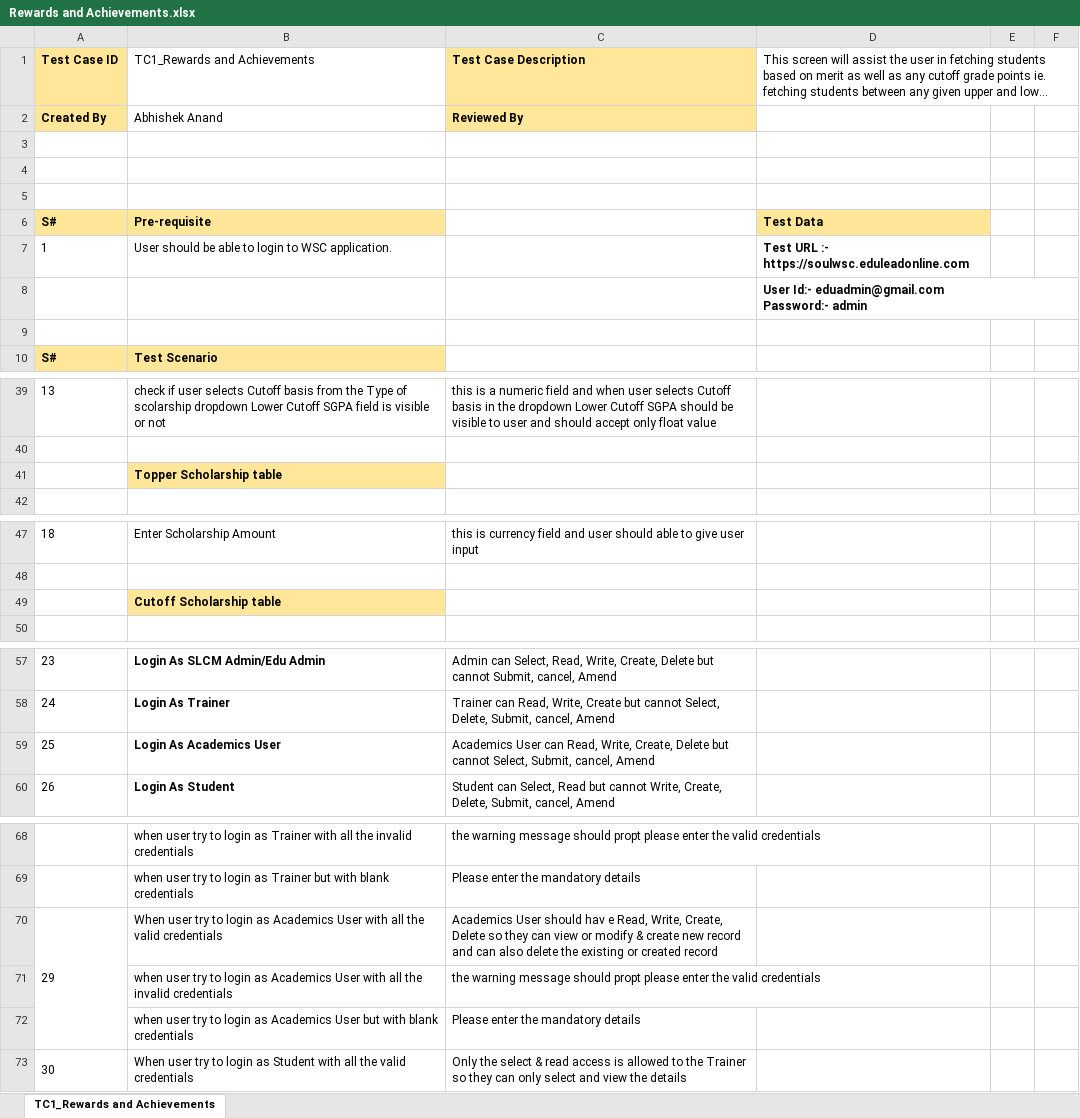
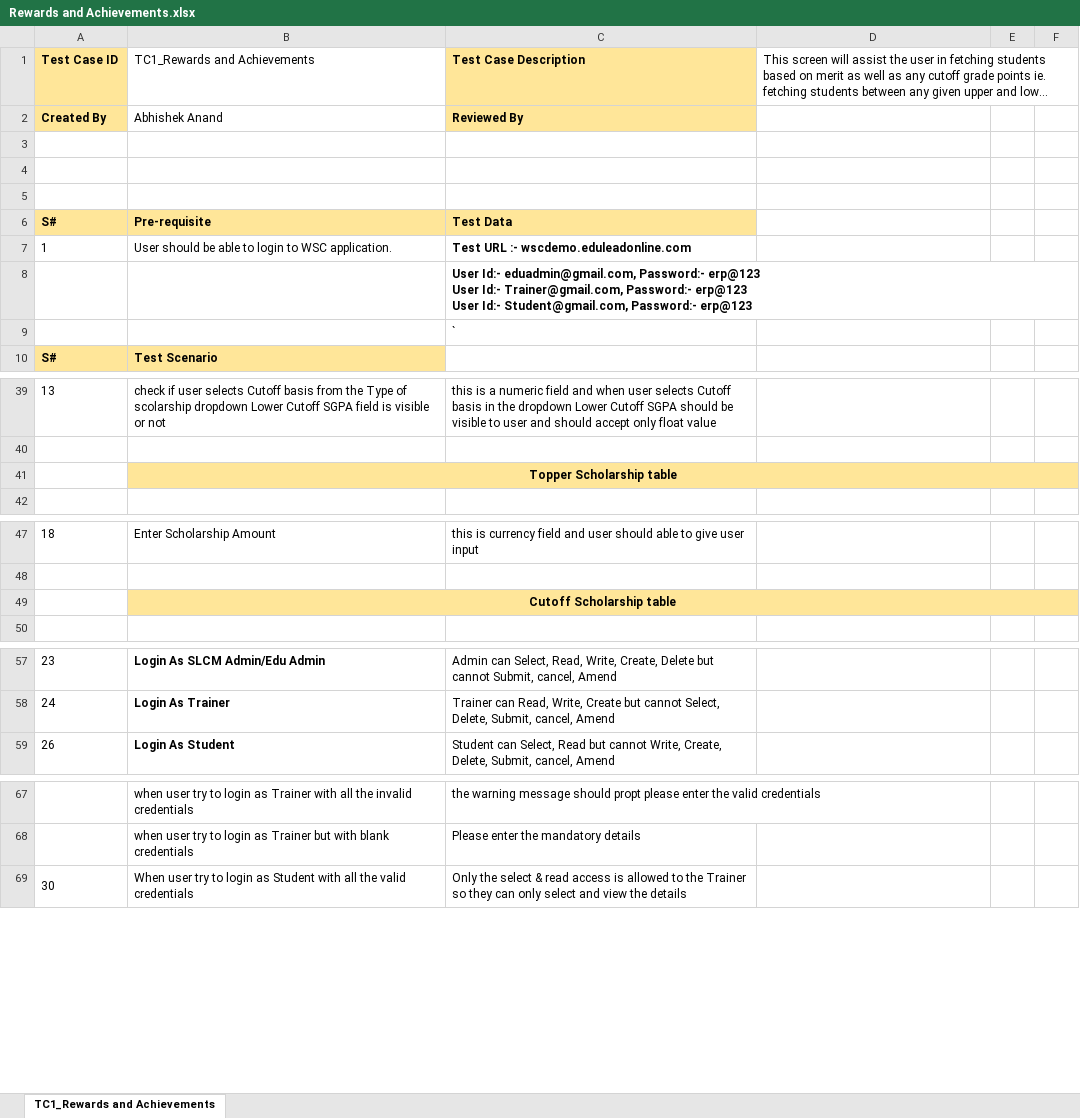
Before and after one commit to subhodeepGit/SOUL-Documents, an Excel workbook: WSC/Test Cases/Rewards and Achievements/Rewards and Achievements.xlsx, sheet TC1_Rewards and Achievements, drawn as a sheet; only a part is shown, gaps mark what is left out; long unchanged cells end in …; values as stored, in another font and other column widths than the file's, no borders; removed rows and columns are numbered as before the commit, all else as after; ↵ is a line break in a cell; the diff names each change by its address in the sheet, - before the commit and + after, or states it on an @@ line.

Commit message:
Add files via upload

```diff
--- a/WSC/Test Cases/Rewards and Achievements/Rewards and Achievements.xlsx (sheet TC1_Rewards and Achievements)
+++ b/WSC/Test Cases/Rewards and Achievements/Rewards and Achievements.xlsx (sheet TC1_Rewards and Achievements)
-C6 (Test Case Description): (empty)
+C6 (Test Case Description): Test Data
-C6 fill: none
+C6 fill: #FFE699
-D6: Test Data
+D6: (empty)
-D6 fill: #FFE699
+D6 fill: none
-C7 (Test Case Description): (empty)
+C7 (Test Case Description): Test URL :- wscdemo.eduleadonline.com
-D7: Test URL :- https://soulwsc.eduleadonline.com
+D7: (empty)
-row 8:  |  |  | User Id:- eduadmin@gmail.com ↵ Password:- admin
-C8 (Test Case Description): (empty)
+C8 (Test Case Description): User Id:- eduadmin@gmail.com, Password:- erp@123 ↵ User Id:- Trainer@gmail.com, Password:- erp@123 ↵ User Id:- Student@gmail.com, Password:- erp@123
+row 9:  |  | `
-B41 alignment: left
+B41 alignment: center
+B41:F41 merged
-C41:F41 fill: none
+C41:F41 fill: #FFE699
-B49 alignment: left
+B49 alignment: center
+B49:F49 merged
-C49:F49 fill: none
+C49:F49 fill: #FFE699
-row 59: 25 | Login As Academics User | Academics User can Read, Write, Create, Delete but cannot Select, Submit, cancel, Amend
-row 70: 29 | When user try to login as Academics User with all the valid credentials | Academics User should hav e Read, Write, Create, Delete so they can view or modify & create new record and can also delete the existing or created record
-row 71:  | when user try to login as Academics User with all the invalid credentials | the warning message should propt please enter the valid credentials
-row 72:  | when user try to login as Academics User but with blank credentials | Please enter the mandatory details
```
